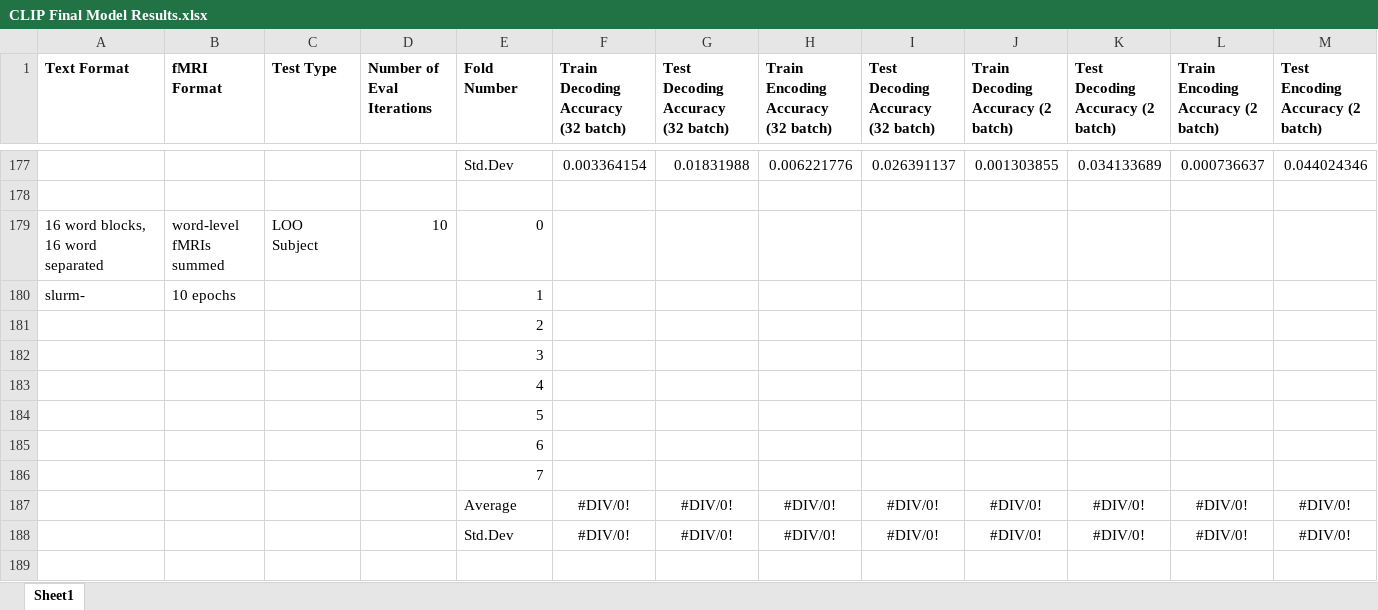
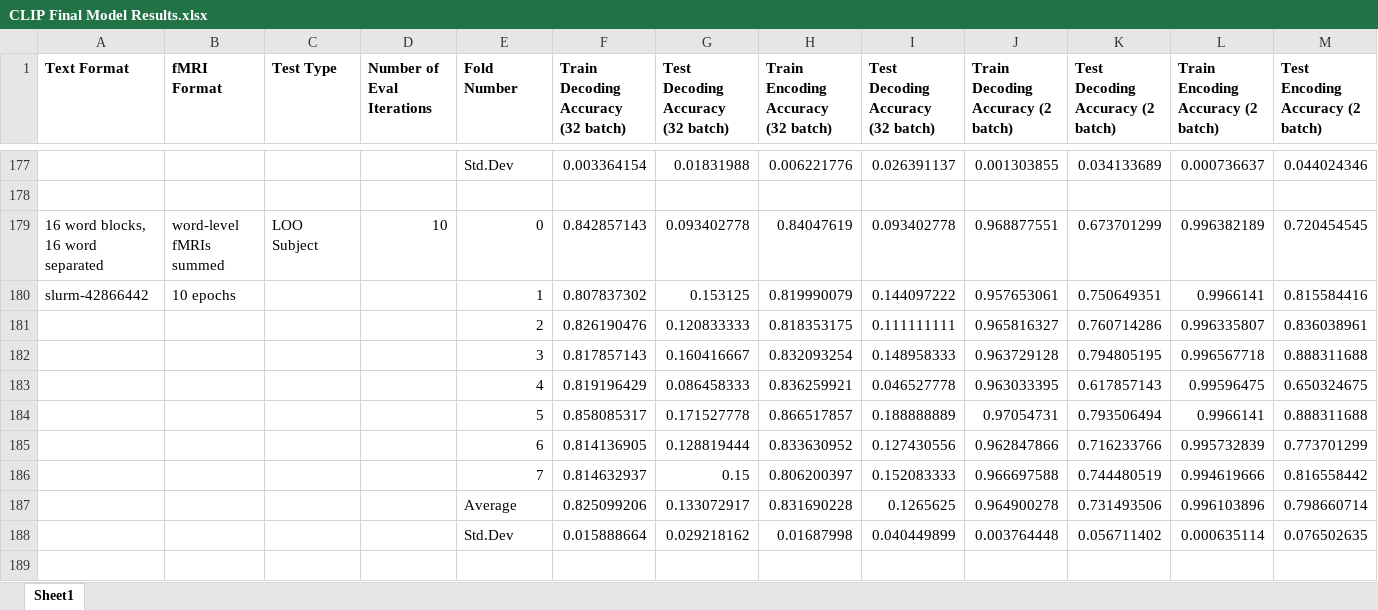
Before and after one commit to HarrisonFah/CMPUT624_Project, an Excel workbook: CLIP Final Model Results.xlsx, sheet Sheet1, drawn as a sheet; only a part is shown, gaps mark what is left out; values as stored, in another font and other column widths than the file's, no borders; removed rows and columns are numbered as before the commit, all else as after; the diff covers the shown part only; the diff names each change by its address in the sheet, - before the commit and + after, or states it on an @@ line.

```diff
--- a/CLIP Final Model Results.xlsx (sheet Sheet1)
+++ b/CLIP Final Model Results.xlsx (sheet Sheet1)
-F179: (empty)
+F179: 0.842857143
-G179: (empty)
+G179: 0.093402778
-H179: (empty)
+H179: 0.84047619
-I179: (empty)
+I179: 0.093402778
-J179: (empty)
+J179: 0.968877551
-K179 (Test Decoding Accuracy (2 batch)): (empty)
+K179 (Test Decoding Accuracy (2 batch)): 0.673701299
-L179: (empty)
+L179: 0.996382189
-M179 (Test Encoding Accuracy (2 batch)): (empty)
+M179 (Test Encoding Accuracy (2 batch)): 0.720454545
-row 180: slurm- | 10 epochs |  |  | 1
-row 181:  |  |  |  | 2
-row 182:  |  |  |  | 3
-row 183:  |  |  |  | 4
-row 184:  |  |  |  | 5
-row 185:  |  |  |  | 6
-row 186:  |  |  |  | 7
-row 187:  |  |  |  | Average | #DIV/0! | #DIV/0! | #DIV/0! | #DIV/0! | #DIV/0! | #DIV/0! | #DIV/0! | #DIV/0!
-row 188:  |  |  |  | Std.Dev | #DIV/0! | #DIV/0! | #DIV/0! | #DIV/0! | #DIV/0! | #DIV/0! | #DIV/0! | #DIV/0!
+row 180: slurm-42866442 | 10 epochs |  |  | 1 | 0.807837302 | 0.153125 | 0.819990079 | 0.144097222 | 0.957653061 | 0.750649351 | 0.9966141 | 0.815584416
+row 181:  |  |  |  | 2 | 0.826190476 | 0.120833333 | 0.818353175 | 0.111111111 | 0.965816327 | 0.760714286 | 0.996335807 | 0.836038961
+row 182:  |  |  |  | 3 | 0.817857143 | 0.160416667 | 0.832093254 | 0.148958333 | 0.963729128 | 0.794805195 | 0.996567718 | 0.888311688
+row 183:  |  |  |  | 4 | 0.819196429 | 0.086458333 | 0.836259921 | 0.046527778 | 0.963033395 | 0.617857143 | 0.99596475 | 0.650324675
+row 184:  |  |  |  | 5 | 0.858085317 | 0.171527778 | 0.866517857 | 0.188888889 | 0.97054731 | 0.793506494 | 0.9966141 | 0.888311688
+row 185:  |  |  |  | 6 | 0.814136905 | 0.128819444 | 0.833630952 | 0.127430556 | 0.962847866 | 0.716233766 | 0.995732839 | 0.773701299
+row 186:  |  |  |  | 7 | 0.814632937 | 0.15 | 0.806200397 | 0.152083333 | 0.966697588 | 0.744480519 | 0.994619666 | 0.816558442
+row 187:  |  |  |  | Average | 0.825099206 | 0.133072917 | 0.831690228 | 0.1265625 | 0.964900278 | 0.731493506 | 0.996103896 | 0.798660714
+row 188:  |  |  |  | Std.Dev | 0.015888664 | 0.029218162 | 0.01687998 | 0.040449899 | 0.003764448 | 0.056711402 | 0.000635114 | 0.076502635
```
Also changed, not shown: 120 added rows, 54 removed rows, 20 moved rows and 68 edited cells elsewhere in this sheet, 1 other file.
